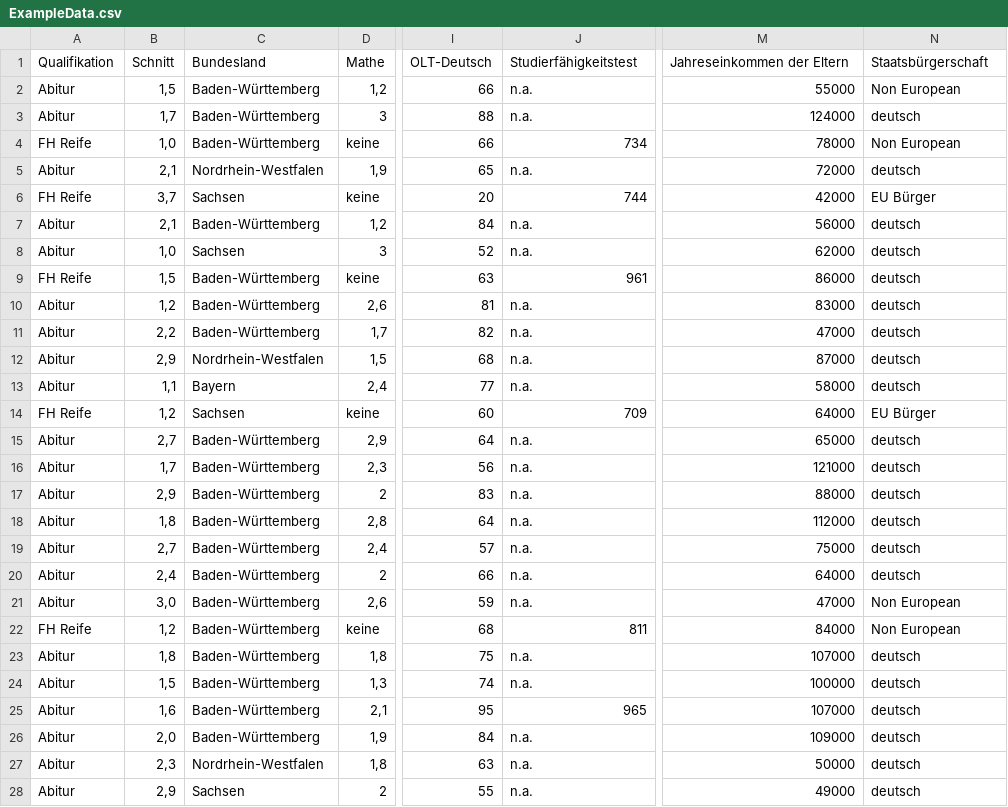
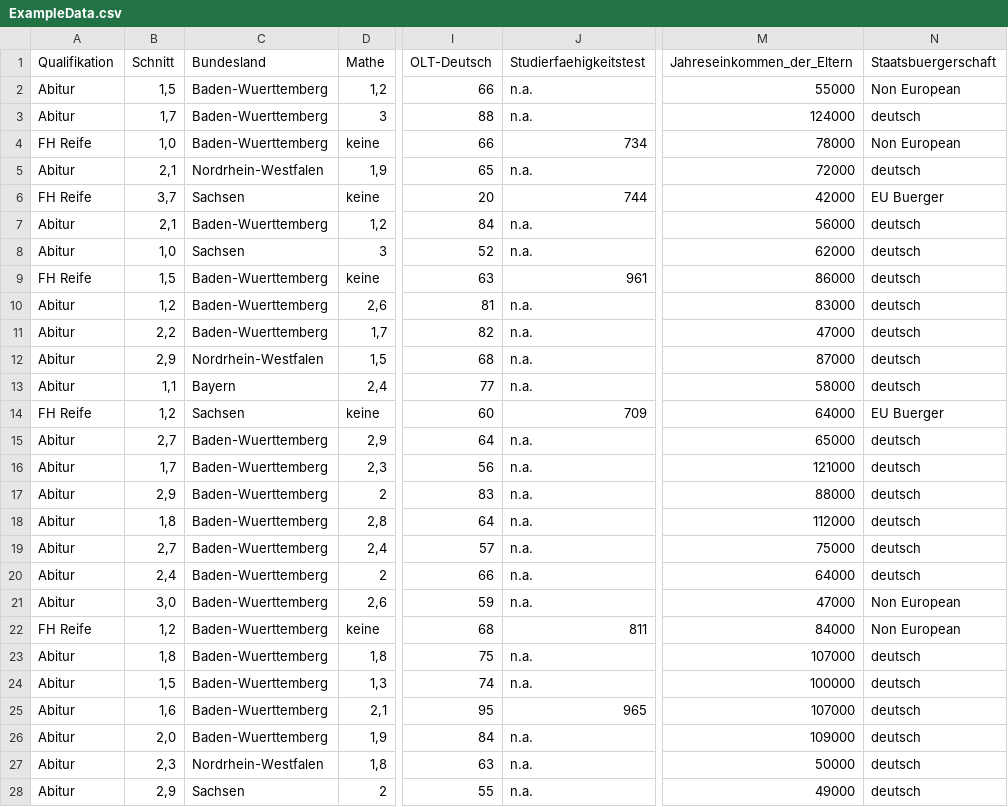
Before and after one commit to steilerDev/WhatToStudy, a CSV file: Resources/ExampleData.csv, drawn as a sheet; only a part is shown, gaps mark what is left out; the diff covers the shown part only; the diff names each change by its address in the sheet, - before the commit and + after, or states it on an @@ line.

```diff
--- a/Resources/ExampleData.csv
+++ b/Resources/ExampleData.csv
-J1: Studierfähigkeitstest
+J1: Studierfaehigkeitstest
-M1: Jahreseinkommen der Eltern
+M1: Jahreseinkommen_der_Eltern
-N1: Staatsbürgerschaft
+N1: Staatsbuergerschaft
-C2:C4 (Bundesland): Baden-Württemberg
+C2:C4 (Bundesland): Baden-Wuerttemberg
-N6 (Staatsbuergerschaft): EU Bürger
+N6 (Staatsbuergerschaft): EU Buerger
-C7 (Bundesland): Baden-Württemberg
+C7 (Bundesland): Baden-Wuerttemberg
-C9:C11 (Bundesland): Baden-Württemberg
+C9:C11 (Bundesland): Baden-Wuerttemberg
-N14 (Staatsbuergerschaft): EU Bürger
+N14 (Staatsbuergerschaft): EU Buerger
-C15:C26 (Bundesland): Baden-Württemberg
+C15:C26 (Bundesland): Baden-Wuerttemberg
```
Also changed, not shown: 55 edited cells elsewhere in this file, 4 other files.
